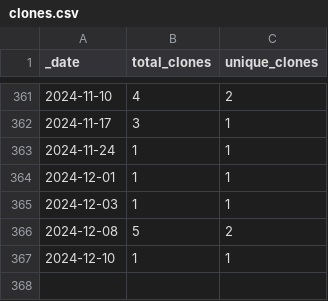
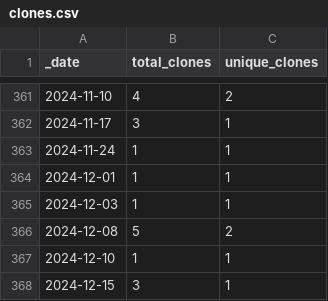
Before and after one commit to guiga-zalu/guiga-zalu, a CSV file: traffic/clones.csv, drawn as a sheet; only a part is shown, gaps mark what is left out.

Commit message:
GitHub traffic

```diff
--- a/traffic/clones.csv
+++ b/traffic/clones.csv
@@ -367 +367,2 @@ _date,total_clones,unique_clones
 2024-12-10,1,1
+2024-12-15,3,1
```
Also changed, not shown: 1 other file.
